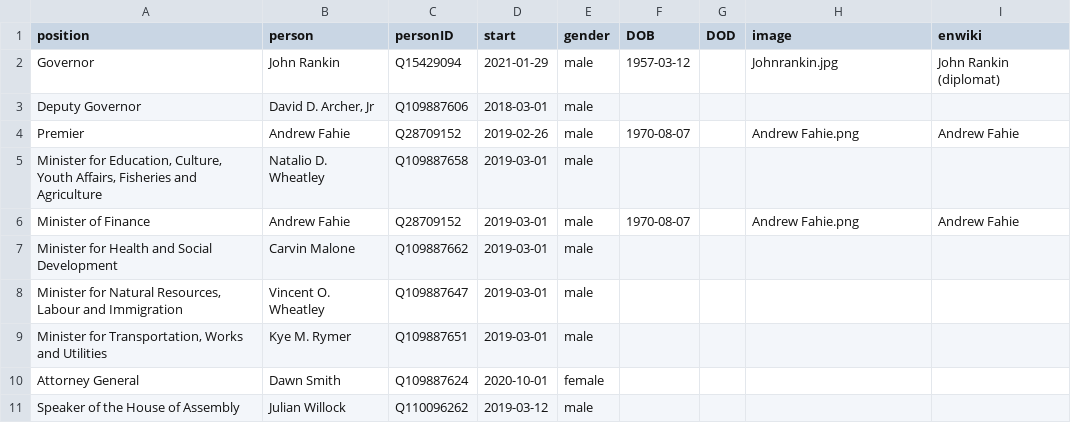
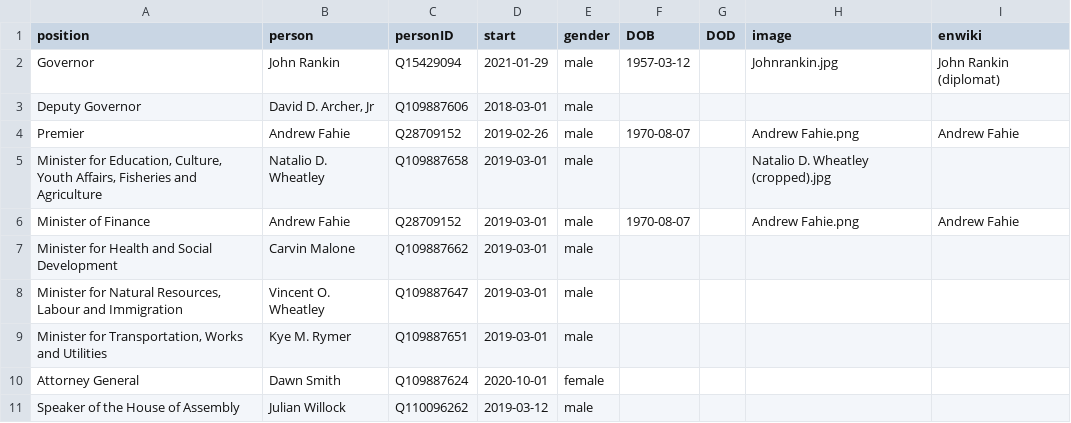
Before and after one commit to every-politician-scrapers/bvi-ministers, a CSV file: html/current.csv, drawn as a sheet.

```diff
--- a/html/current.csv
+++ b/html/current.csv
@@ -4,3 +4,3 @@ Deputy Governor,"David D. Archer, Jr",Q109887606,2018-03-01,male,,,,
 Premier,Andrew Fahie,Q28709152,2019-02-26,male,1970-08-07,,Andrew Fahie.png,Andrew Fahie
-"Minister for Education, Culture, Youth Affairs, Fisheries and Agriculture",Natalio D. Wheatley,Q109887658,2019-03-01,male,,,,
+"Minister for Education, Culture, Youth Affairs, Fisheries and Agriculture",Natalio D. Wheatley,Q109887658,2019-03-01,male,,,Natalio D. Wheatley (cropped).jpg,
 Minister of Finance,Andrew Fahie,Q28709152,2019-03-01,male,1970-08-07,,Andrew Fahie.png,Andrew Fahie
```
Also changed, not shown: html/holders21.csv.
